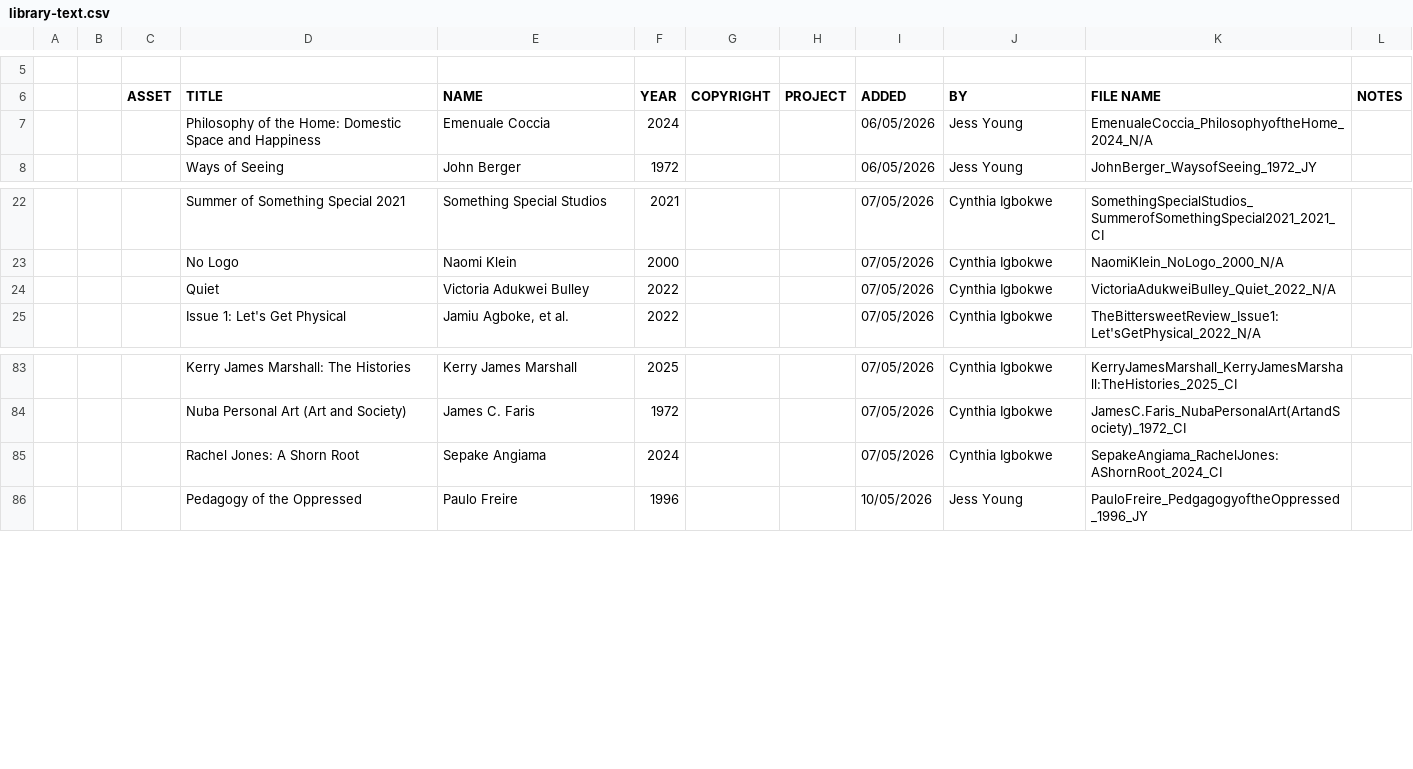
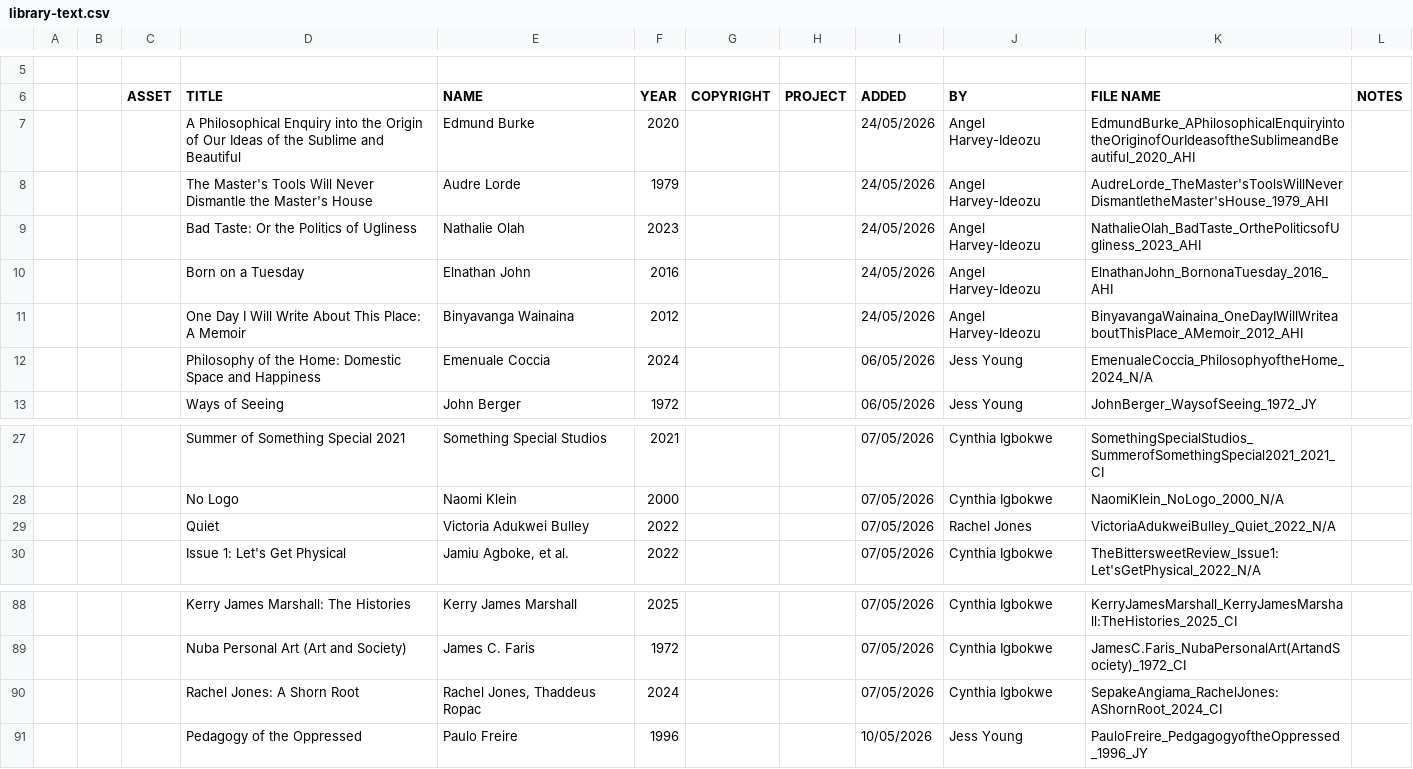
Before and after one commit to itsyunotyou/c-studios, a CSV file: src/data/library-text.csv, drawn as a sheet; only a part is shown, gaps mark what is left out; addresses are those after the commit; the diff names each change by its address in the sheet, - before the commit and + after, or states it on an @@ line.

```diff
--- a/src/data/library-text.csv
+++ b/src/data/library-text.csv
+row 7:  |  |  | A Philosophical Enquiry into the Origin of Our Ideas of the Sublime and Beautiful | Edmund Burke | 2020 |  |  | 24/05/2026 | Angel Harvey-Ideozu | EdmundBurke_APhilosophicalEnquiryintotheOriginofOurIdeasoftheSublimeandBeautiful_2020_AHI
+row 8:  |  |  | The Master's Tools Will Never Dismantle the Master's House | Audre Lorde | 1979 |  |  | 24/05/2026 | Angel Harvey-Ideozu | AudreLorde_TheMaster'sToolsWillNeverDismantletheMaster'sHouse_1979_AHI
+row 9:  |  |  | Bad Taste: Or the Politics of Ugliness | Nathalie Olah | 2023 |  |  | 24/05/2026 | Angel Harvey-Ideozu | NathalieOlah_BadTaste_OrthePoliticsofUgliness_2023_AHI
+row 10:  |  |  | Born on a Tuesday | Elnathan John | 2016 |  |  | 24/05/2026 | Angel Harvey-Ideozu | ElnathanJohn_BornonaTuesday_2016_AHI
+row 11:  |  |  | One Day I Will Write About This Place: A Memoir | Binyavanga Wainaina | 2012 |  |  | 24/05/2026 | Angel Harvey-Ideozu | BinyavangaWainaina_OneDayIWillWriteaboutThisPlace_AMemoir_2012_AHI
-J29 (BY): Cynthia Igbokwe
+J29 (BY): Rachel Jones
-E90 (NAME): Sepake Angiama
+E90 (NAME): Rachel Jones, Thaddeus Ropac
```
Also changed, not shown: src/data/library-image.csv, src/data/library-sound.csv, 21 other files.
